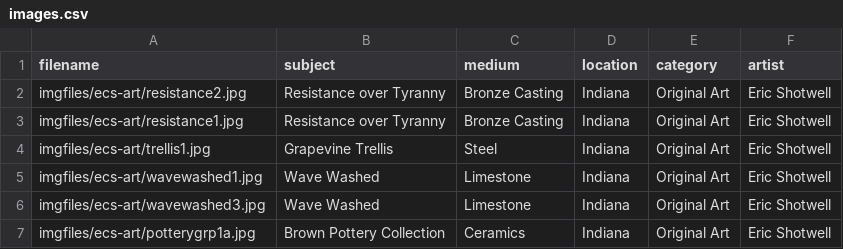
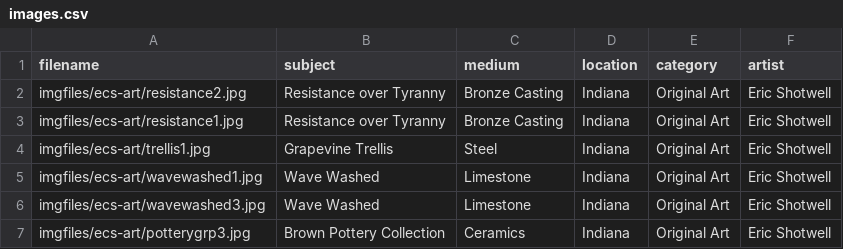
Before and after one commit to ecshotwell/ECS_website1, a CSV file: images.csv, drawn as a sheet.

```diff
--- a/images.csv
+++ b/images.csv
@@ -6,2 +6,2 @@ imgfiles/ecs-art/wavewashed1.jpg,Wave Washed,Limestone,Indiana,Original Art,Eric
 imgfiles/ecs-art/wavewashed3.jpg,Wave Washed,Limestone,Indiana,Original Art,Eric Shotwell
-imgfiles/ecs-art/potterygrp1a.jpg,Brown Pottery Collection,Ceramics,Indiana,Original Art,Eric Shotwell
+imgfiles/ecs-art/potterygrp3.jpg,Brown Pottery Collection,Ceramics,Indiana,Original Art,Eric Shotwell
```
Also changed, not shown: 1 other file.
